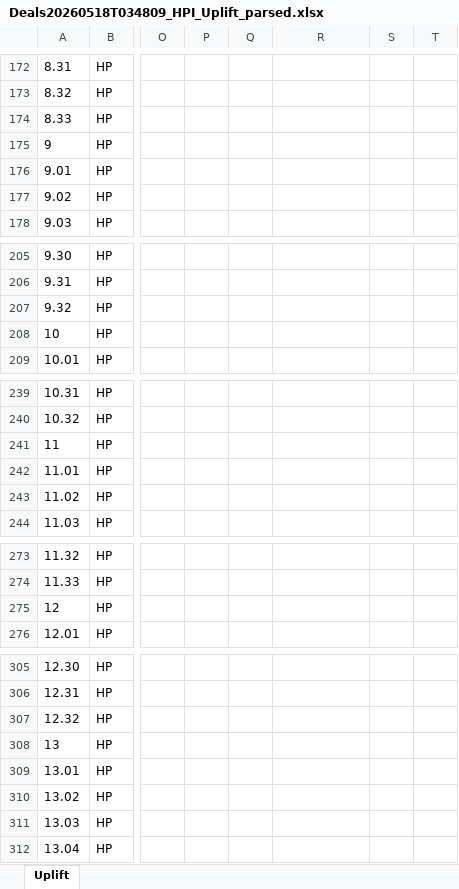
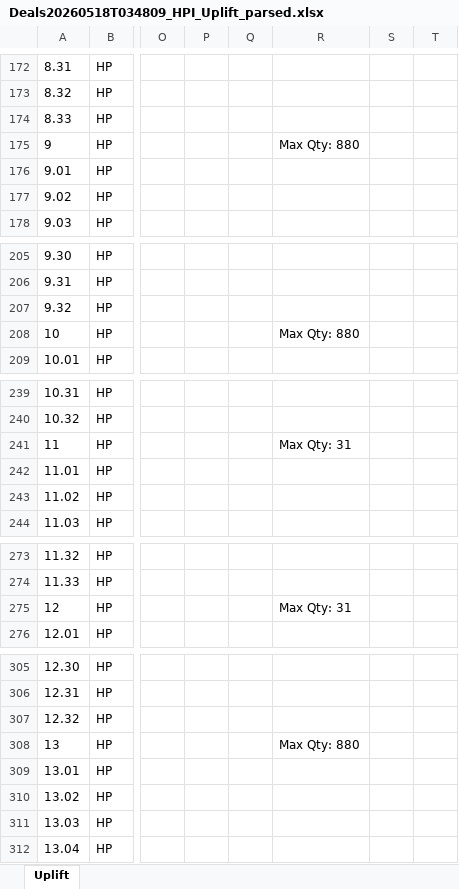
Before and after one commit to regalen/BidParser, an Excel workbook: samples/outputs/Deals20260518T034809_HPI_Uplift_parsed.xlsx, sheet Uplift, drawn as a sheet; only a part is shown, gaps mark what is left out; values as stored, in another font and other column widths than the file's, no borders; the diff covers the shown part only; the diff names each change by its address in the sheet, - before the commit and + after, or states it on an @@ line.

```diff
--- a/samples/outputs/Deals20260518T034809_HPI_Uplift_parsed.xlsx (sheet Uplift)
+++ b/samples/outputs/Deals20260518T034809_HPI_Uplift_parsed.xlsx (sheet Uplift)
-R175: (empty)
+R175: Max Qty: 880
-R208: (empty)
+R208: Max Qty: 880
-R241: (empty)
+R241: Max Qty: 31
-R275: (empty)
+R275: Max Qty: 31
-R308: (empty)
+R308: Max Qty: 880
```
Also changed, not shown: 12 edited cells elsewhere in this sheet, samples/outputs/Deals20260518T034809_HPI_NoCalculation_parsed.xlsx, samples/outputs/Deals20260518T043243_HPI_NoCalculation_parsed.xlsx, 6 other files.
